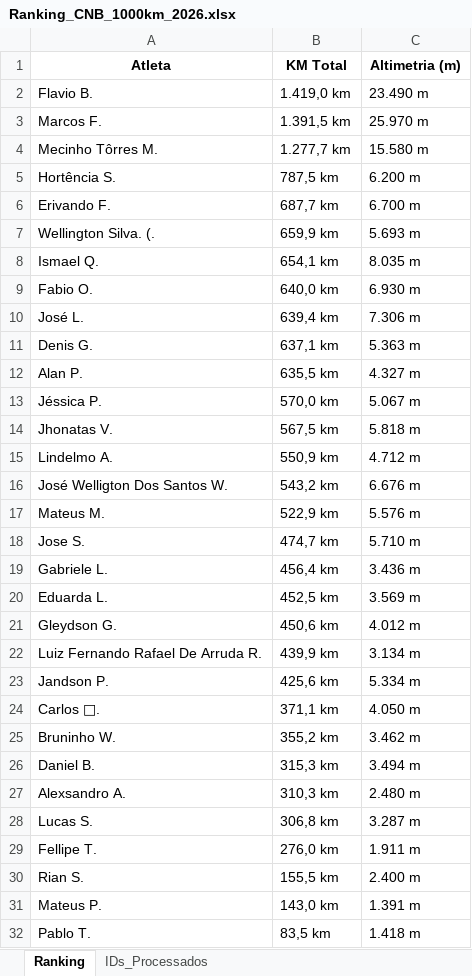
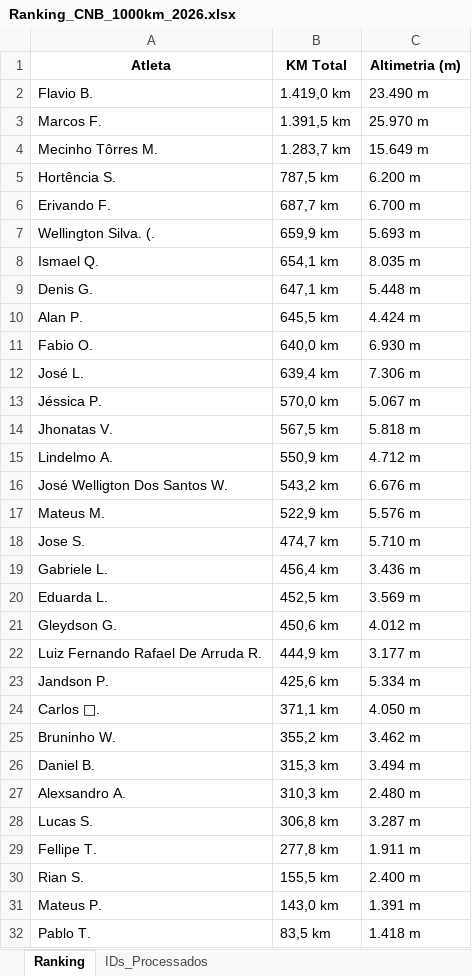
Before and after one commit to marcosfelix22/ranking-strava-cnb-1000km, an Excel workbook: Ranking_CNB_1000km_2026.xlsx, sheet Ranking, drawn as a sheet; values as stored, in another font and other column widths than the file's, no borders; removed rows and columns are numbered as before the commit, all else as after; the diff names each change by its address in the sheet, - before the commit and + after, or states it on an @@ line.

Commit message:
Ranking atualizado automaticamente

```diff
--- a/Ranking_CNB_1000km_2026.xlsx (sheet Ranking)
+++ b/Ranking_CNB_1000km_2026.xlsx (sheet Ranking)
-B4 (KM Total): 1.277,7 km
+B4 (KM Total): 1.283,7 km
-C4 (Altimetria (m)): 15.580 m
+C4 (Altimetria (m)): 15.649 m
+row 9: Denis G. | 647,1 km | 5.448 m
+row 10: Alan P. | 645,5 km | 4.424 m
-row 11: Denis G. | 637,1 km | 5.363 m
-row 12: Alan P. | 635,5 km | 4.327 m
-B22 (KM Total): 439,9 km
+B22 (KM Total): 444,9 km
-C22 (Altimetria (m)): 3.134 m
+C22 (Altimetria (m)): 3.177 m
-B29 (KM Total): 276,0 km
+B29 (KM Total): 277,8 km
```
Also changed, not shown: sheet IDs_Processados.
